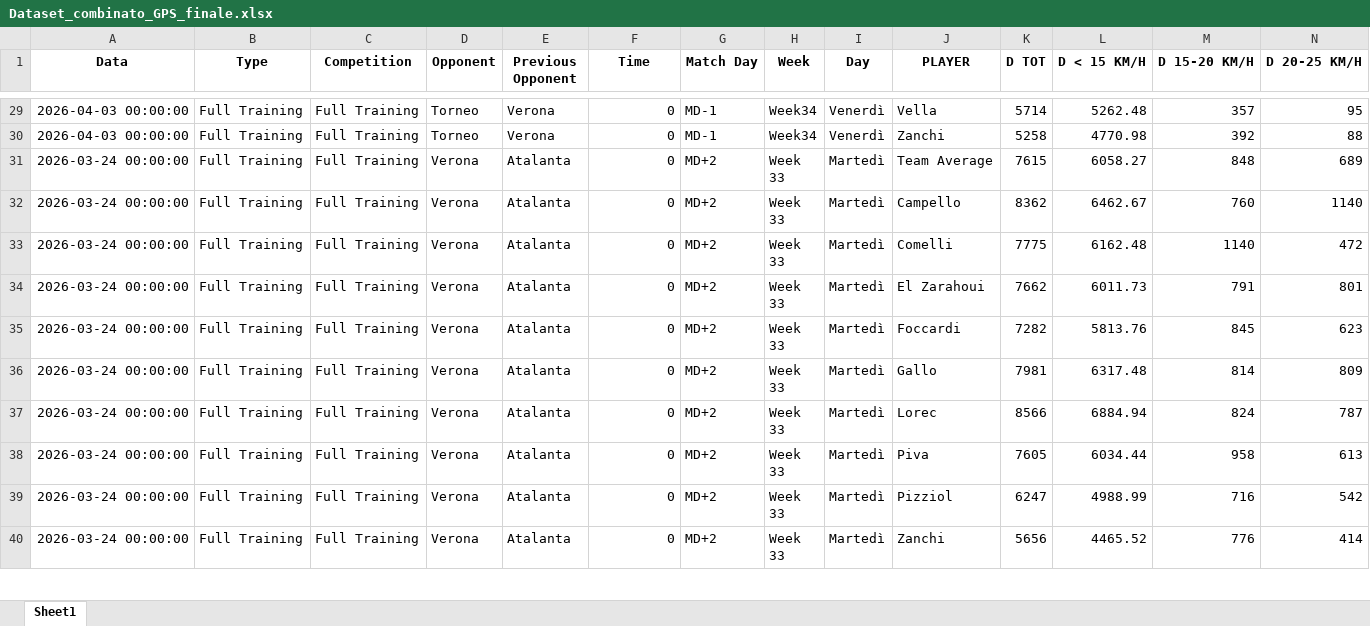
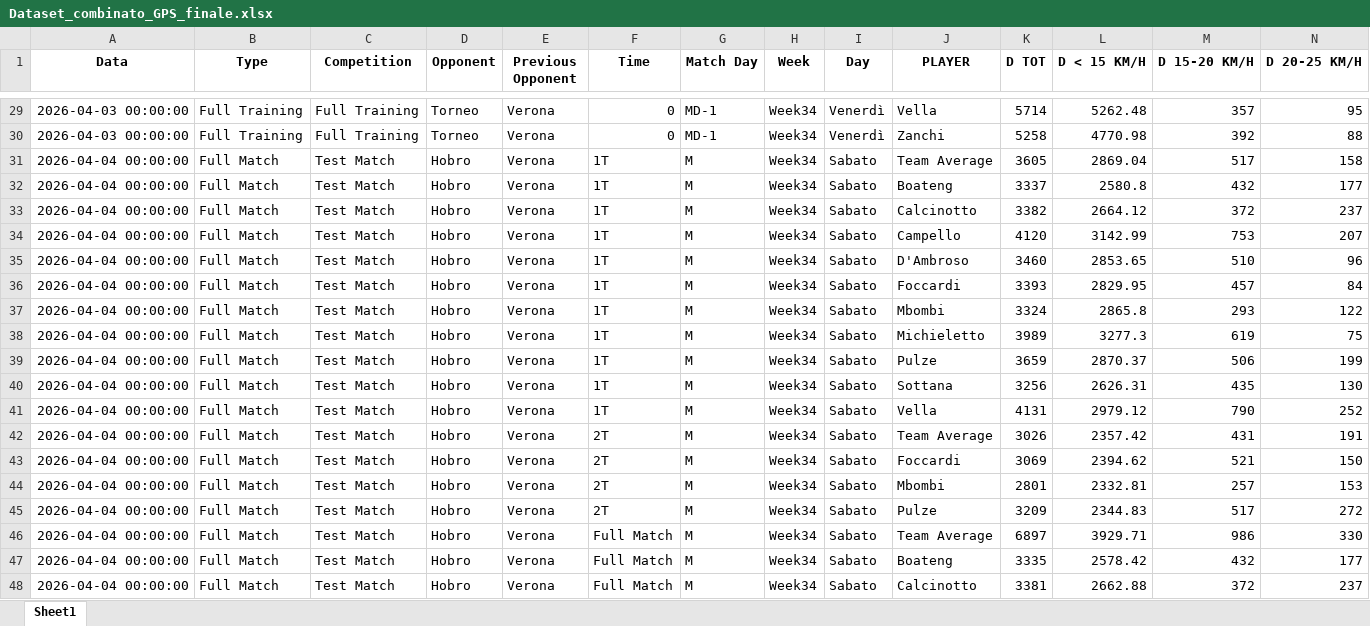
Before and after one commit to riki2016/data, an Excel workbook: Dataset_combinato_GPS_finale.xlsx, sheet Sheet1, drawn as a sheet; only a part is shown, gaps mark what is left out; the shorter side is filled out with more unchanged rows; values as stored, in another font and other column widths than the file's, no borders; rows hold the shown columns only; the diff covers the shown part only; the diff names each change by its address in the sheet, - before the commit and + after, or states it on an @@ line.

Commit message:
Add files via upload

```diff
--- a/Dataset_combinato_GPS_finale.xlsx (sheet Sheet1)
+++ b/Dataset_combinato_GPS_finale.xlsx (sheet Sheet1)
+row 31: 2026-04-04 00:00:00 | Full Match | Test Match | Hobro | Verona | 1T | M | Week34 | Sabato | Team Average | 3605 | 2869.04 | 517 | 158
+row 32: 2026-04-04 00:00:00 | Full Match | Test Match | Hobro | Verona | 1T | M | Week34 | Sabato | Boateng | 3337 | 2580.8 | 432 | 177
+row 33: 2026-04-04 00:00:00 | Full Match | Test Match | Hobro | Verona | 1T | M | Week34 | Sabato | Calcinotto | 3382 | 2664.12 | 372 | 237
+row 34: 2026-04-04 00:00:00 | Full Match | Test Match | Hobro | Verona | 1T | M | Week34 | Sabato | Campello | 4120 | 3142.99 | 753 | 207
+row 35: 2026-04-04 00:00:00 | Full Match | Test Match | Hobro | Verona | 1T | M | Week34 | Sabato | D'Ambroso | 3460 | 2853.65 | 510 | 96
+row 36: 2026-04-04 00:00:00 | Full Match | Test Match | Hobro | Verona | 1T | M | Week34 | Sabato | Foccardi | 3393 | 2829.95 | 457 | 84
+row 37: 2026-04-04 00:00:00 | Full Match | Test Match | Hobro | Verona | 1T | M | Week34 | Sabato | Mbombi | 3324 | 2865.8 | 293 | 122
+row 38: 2026-04-04 00:00:00 | Full Match | Test Match | Hobro | Verona | 1T | M | Week34 | Sabato | Michieletto | 3989 | 3277.3 | 619 | 75
+row 39: 2026-04-04 00:00:00 | Full Match | Test Match | Hobro | Verona | 1T | M | Week34 | Sabato | Pulze | 3659 | 2870.37 | 506 | 199
+row 40: 2026-04-04 00:00:00 | Full Match | Test Match | Hobro | Verona | 1T | M | Week34 | Sabato | Sottana | 3256 | 2626.31 | 435 | 130
+row 41: 2026-04-04 00:00:00 | Full Match | Test Match | Hobro | Verona | 1T | M | Week34 | Sabato | Vella | 4131 | 2979.12 | 790 | 252
+row 42: 2026-04-04 00:00:00 | Full Match | Test Match | Hobro | Verona | 2T | M | Week34 | Sabato | Team Average | 3026 | 2357.42 | 431 | 191
+row 43: 2026-04-04 00:00:00 | Full Match | Test Match | Hobro | Verona | 2T | M | Week34 | Sabato | Foccardi | 3069 | 2394.62 | 521 | 150
+row 44: 2026-04-04 00:00:00 | Full Match | Test Match | Hobro | Verona | 2T | M | Week34 | Sabato | Mbombi | 2801 | 2332.81 | 257 | 153
+row 45: 2026-04-04 00:00:00 | Full Match | Test Match | Hobro | Verona | 2T | M | Week34 | Sabato | Pulze | 3209 | 2344.83 | 517 | 272
+row 46: 2026-04-04 00:00:00 | Full Match | Test Match | Hobro | Verona | Full Match | M | Week34 | Sabato | Team Average | 6897 | 3929.71 | 986 | 330
+row 47: 2026-04-04 00:00:00 | Full Match | Test Match | Hobro | Verona | Full Match | M | Week34 | Sabato | Boateng | 3335 | 2578.42 | 432 | 177
+row 48: 2026-04-04 00:00:00 | Full Match | Test Match | Hobro | Verona | Full Match | M | Week34 | Sabato | Calcinotto | 3381 | 2662.88 | 372 | 237
```
Also changed, not shown: 60 added rows elsewhere in this sheet.
